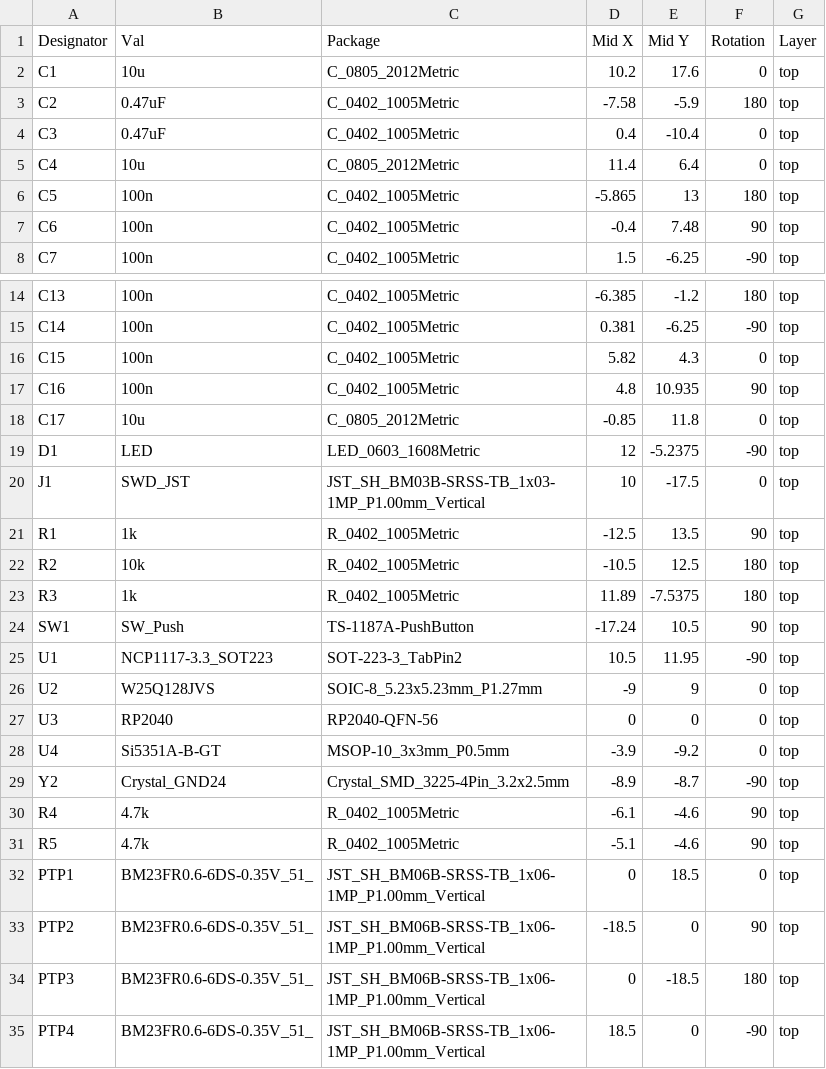
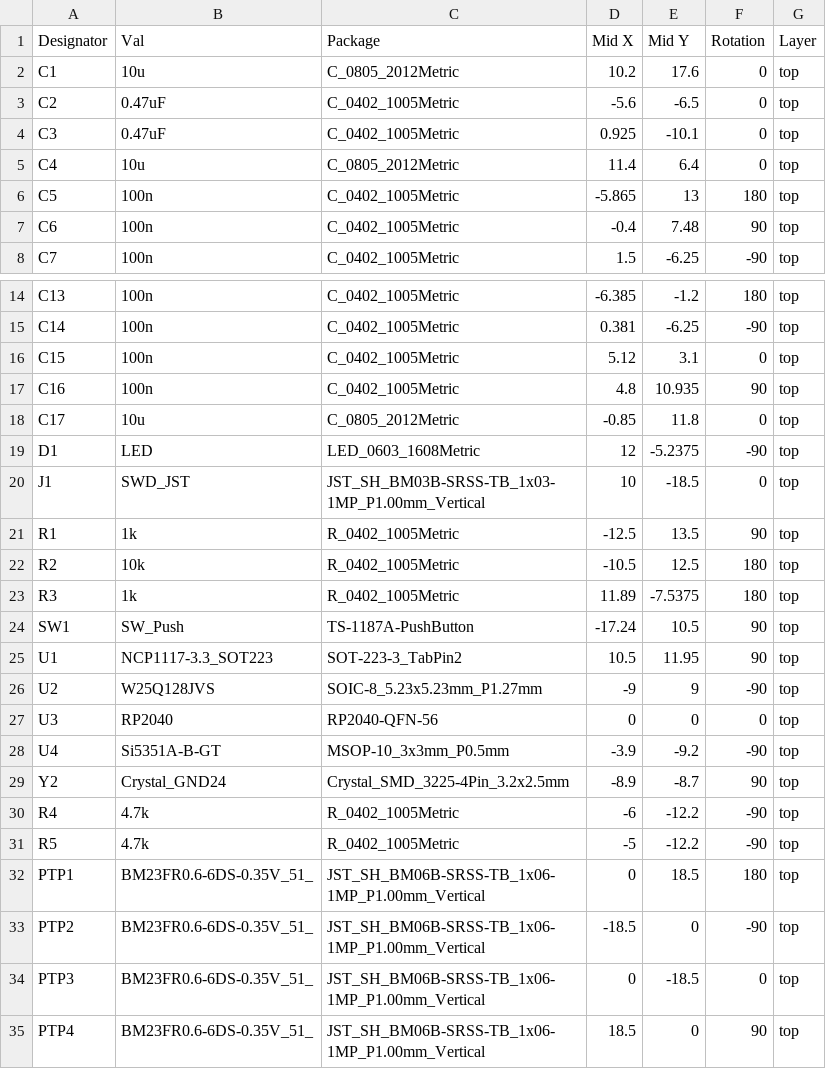
Before and after one commit to PietPtr/picotide, a CSV file: pcbs/minsync/minsync-v0.2/RP2040_minimal_r2-all-pos-checked.csv, drawn as a sheet; only a part is shown, gaps mark what is left out.

Commit message:
Productionize minsync v0.2

```diff
--- a/pcbs/minsync/minsync-v0.2/RP2040_minimal_r2-all-pos-checked.csv
+++ b/pcbs/minsync/minsync-v0.2/RP2040_minimal_r2-all-pos-checked.csv
@@ -2,4 +2,4 @@ Designator,Val,Package,Mid X,Mid Y,Rotation,Layer
 C1,10u,C_0805_2012Metric,10.2,17.6,0,top
-C2,0.47uF,C_0402_1005Metric,-7.58,-5.9,180,top
-C3,0.47uF,C_0402_1005Metric,0.4,-10.4,0,top
+C2,0.47uF,C_0402_1005Metric,-5.6,-6.5,0,top
+C3,0.47uF,C_0402_1005Metric,0.925,-10.1,0,top
 C4,10u,C_0805_2012Metric,11.4,6.4,0,top
@@ -15,3 +15,3 @@ C13,100n,C_0402_1005Metric,-6.385,-1.2,180,top
 C14,100n,C_0402_1005Metric,0.381,-6.25,-90,top
-C15,100n,C_0402_1005Metric,5.82,4.3,0,top
+C15,100n,C_0402_1005Metric,5.12,3.1,0,top
 C16,100n,C_0402_1005Metric,4.8,10.935,90,top
@@ -19,3 +19,3 @@ C17,10u,C_0805_2012Metric,-0.85,11.8,0,top
 D1,LED,LED_0603_1608Metric,12,-5.2375,-90,top
-J1,SWD_JST,JST_SH_BM03B-SRSS-TB_1x03-1MP_P1.00mm_Vertical,10,-17.5,0,top
+J1,SWD_JST,JST_SH_BM03B-SRSS-TB_1x03-1MP_P1.00mm_Vertical,10,-18.5,0,top
 R1,1k,R_0402_1005Metric,-12.5,13.5,90,top
@@ -24,12 +24,12 @@ R3,1k,R_0402_1005Metric,11.89,-7.5375,180,top
 SW1,SW_Push,TS-1187A-PushButton,-17.24,10.5,90,top
-U1,NCP1117-3.3_SOT223,SOT-223-3_TabPin2,10.5,11.95,-90,top
-U2,W25Q128JVS,SOIC-8_5.23x5.23mm_P1.27mm,-9,9,0,top
+U1,NCP1117-3.3_SOT223,SOT-223-3_TabPin2,10.5,11.95,90,top
+U2,W25Q128JVS,SOIC-8_5.23x5.23mm_P1.27mm,-9,9,-90,top
 U3,RP2040,RP2040-QFN-56,0,0,0,top
-U4,Si5351A-B-GT,MSOP-10_3x3mm_P0.5mm,-3.9,-9.2,0,top
-Y2,Crystal_GND24,Crystal_SMD_3225-4Pin_3.2x2.5mm,-8.9,-8.7,-90,top
-R4,4.7k,R_0402_1005Metric,-6.1,-4.6,90,top
-R5,4.7k,R_0402_1005Metric,-5.1,-4.6,90,top
-PTP1,BM23FR0.6-6DS-0.35V_51_,JST_SH_BM06B-SRSS-TB_1x06-1MP_P1.00mm_Vertical,0,18.5,0,top
-PTP2,BM23FR0.6-6DS-0.35V_51_,JST_SH_BM06B-SRSS-TB_1x06-1MP_P1.00mm_Vertical,-18.5,0,90,top
-PTP3,BM23FR0.6-6DS-0.35V_51_,JST_SH_BM06B-SRSS-TB_1x06-1MP_P1.00mm_Vertical,0,-18.5,180,top
-PTP4,BM23FR0.6-6DS-0.35V_51_,JST_SH_BM06B-SRSS-TB_1x06-1MP_P1.00mm_Vertical,18.5,0,-90,top
+U4,Si5351A-B-GT,MSOP-10_3x3mm_P0.5mm,-3.9,-9.2,-90,top
+Y2,Crystal_GND24,Crystal_SMD_3225-4Pin_3.2x2.5mm,-8.9,-8.7,90,top
+R4,4.7k,R_0402_1005Metric,-6,-12.2,-90,top
+R5,4.7k,R_0402_1005Metric,-5,-12.2,-90,top
+PTP1,BM23FR0.6-6DS-0.35V_51_,JST_SH_BM06B-SRSS-TB_1x06-1MP_P1.00mm_Vertical,0,18.5,180,top
+PTP2,BM23FR0.6-6DS-0.35V_51_,JST_SH_BM06B-SRSS-TB_1x06-1MP_P1.00mm_Vertical,-18.5,0,-90,top
+PTP3,BM23FR0.6-6DS-0.35V_51_,JST_SH_BM06B-SRSS-TB_1x06-1MP_P1.00mm_Vertical,0,-18.5,0,top
+PTP4,BM23FR0.6-6DS-0.35V_51_,JST_SH_BM06B-SRSS-TB_1x06-1MP_P1.00mm_Vertical,18.5,0,90,top
```
Also changed, not shown: pcbs/minsync/minsync-v0.2/RP2040_minimal_r2_BOM-checked.csv, 3 other files.
